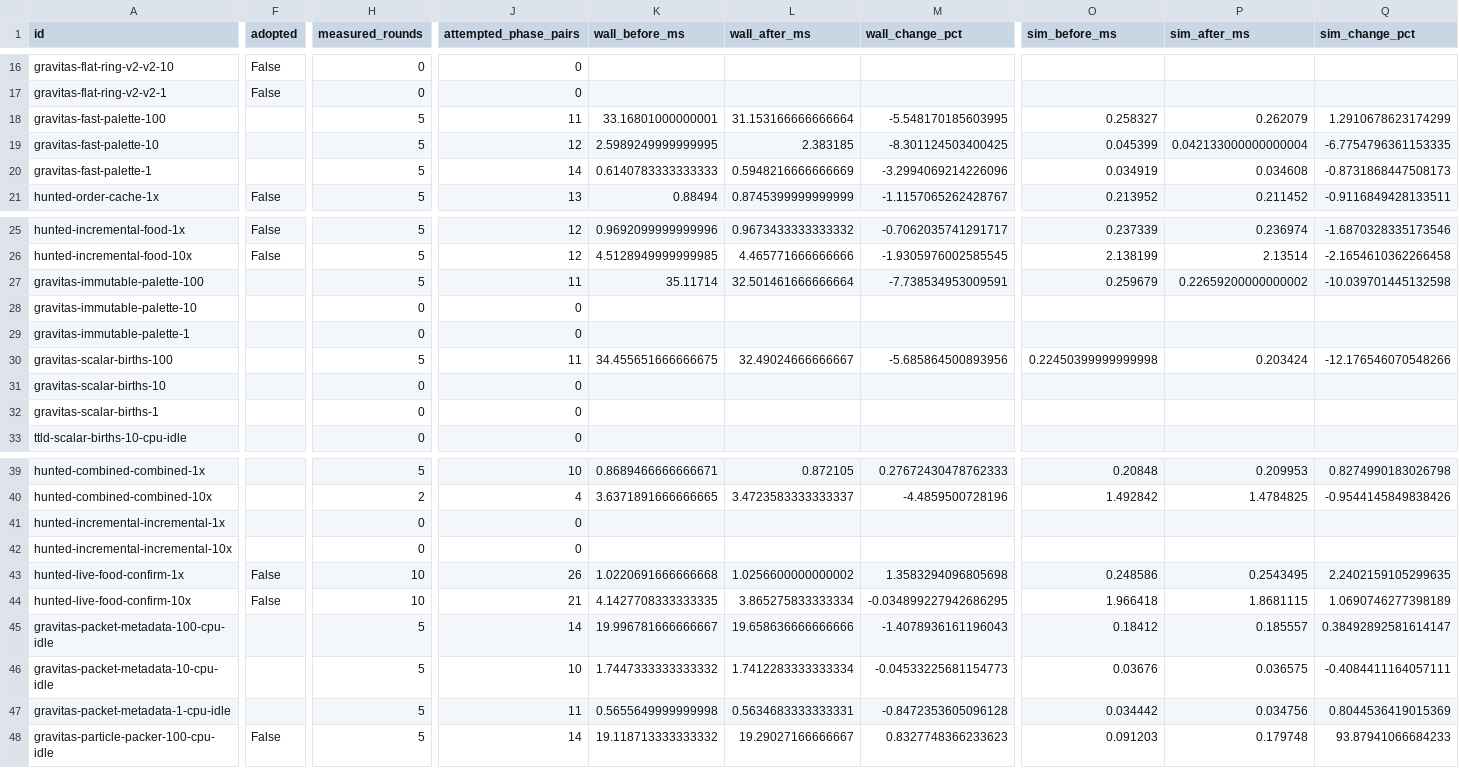
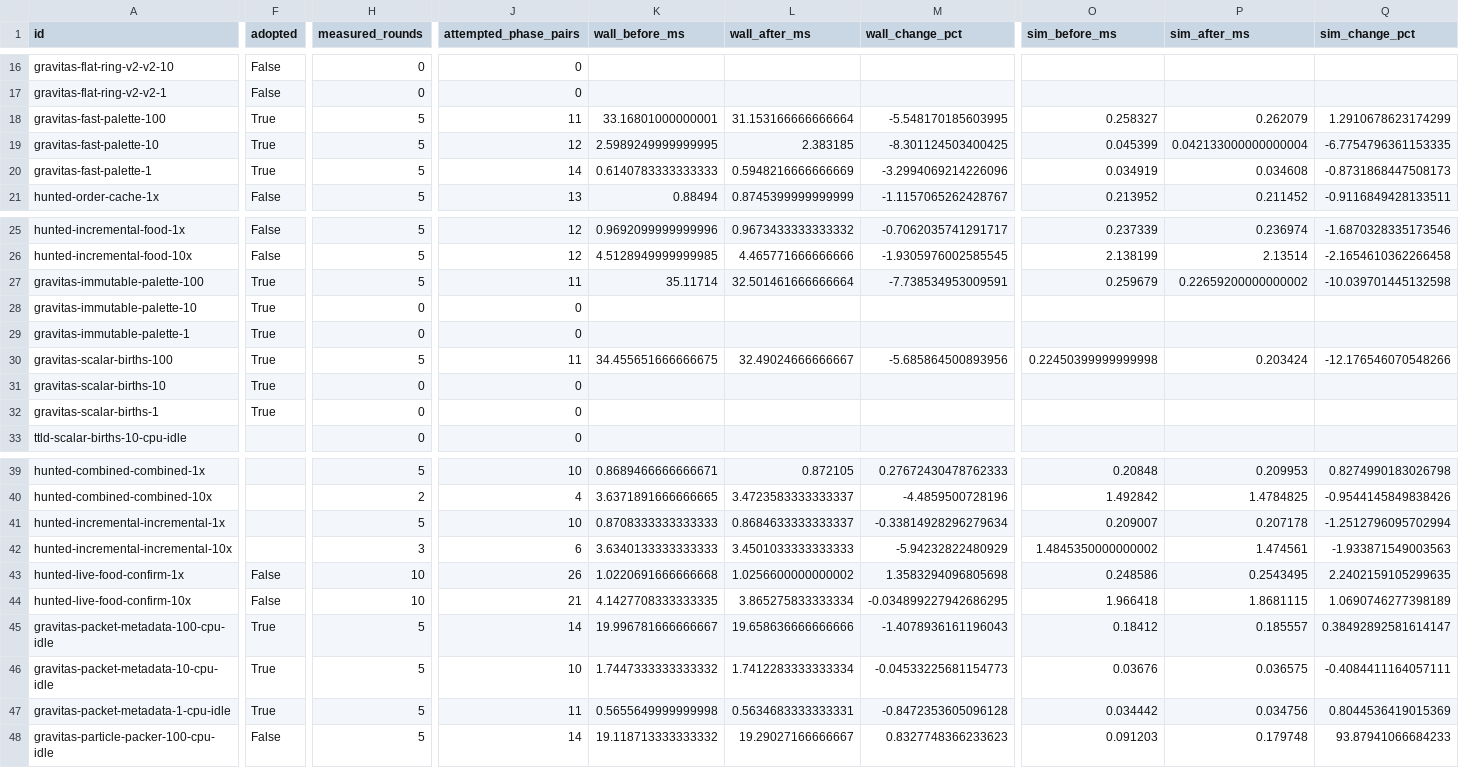
Before and after one commit to gajop/springcabal-dev, a CSV file: docs/benchmarks/2026-10-26/current/optimizations.csv, drawn as a sheet; only a part is shown, gaps mark what is left out; the diff covers the shown part only; the diff names each change by its address in the sheet, - before the commit and + after, or states it on an @@ line.

Commit message:
Refresh clean production benchmark progress

```diff
--- a/docs/benchmarks/2026-10-26/current/optimizations.csv
+++ b/docs/benchmarks/2026-10-26/current/optimizations.csv
-F18:F20 (adopted): (empty)
+F18:F20 (adopted): True
-F27:F32 (adopted): (empty)
+F27:F32 (adopted): True
-H41 (measured_rounds): 0
+H41 (measured_rounds): 5
-J41 (attempted_phase_pairs): 0
+J41 (attempted_phase_pairs): 10
-K41 (wall_before_ms): (empty)
+K41 (wall_before_ms): 0.8708333333333333
-L41 (wall_after_ms): (empty)
+L41 (wall_after_ms): 0.8684633333333337
-M41 (wall_change_pct): (empty)
+M41 (wall_change_pct): -0.33814928296279634
-O41 (sim_before_ms): (empty)
+O41 (sim_before_ms): 0.209007
-P41 (sim_after_ms): (empty)
+P41 (sim_after_ms): 0.207178
-Q41 (sim_change_pct): (empty)
+Q41 (sim_change_pct): -1.2512796095702994
-H42 (measured_rounds): 0
+H42 (measured_rounds): 3
-J42 (attempted_phase_pairs): 0
+J42 (attempted_phase_pairs): 6
-K42 (wall_before_ms): (empty)
+K42 (wall_before_ms): 3.6340133333333333
-L42 (wall_after_ms): (empty)
+L42 (wall_after_ms): 3.4501033333333333
-M42 (wall_change_pct): (empty)
+M42 (wall_change_pct): -5.94232822480929
-O42 (sim_before_ms): (empty)
+O42 (sim_before_ms): 1.4845350000000002
-P42 (sim_after_ms): (empty)
+P42 (sim_after_ms): 1.474561
-Q42 (sim_change_pct): (empty)
+Q42 (sim_change_pct): -1.933871549003563
-F45:F47 (adopted): (empty)
+F45:F47 (adopted): True
```
Also changed, not shown: 9 edited cells elsewhere in this file, 6 other files.
